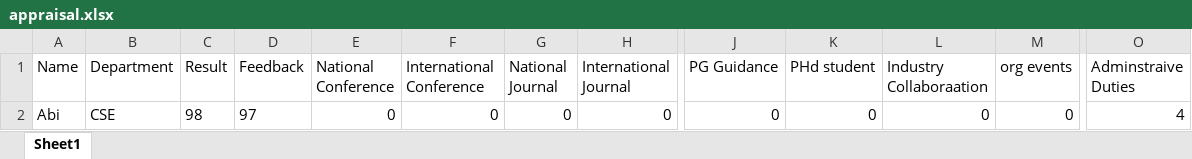
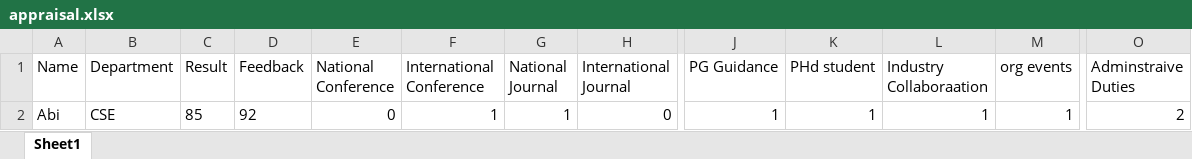
Before and after one commit to rishi2802/HOD-Project, an Excel workbook: appraisal.xlsx, sheet Sheet1, drawn as a sheet; only a part is shown, gaps mark what is left out; values as stored, in another font and other column widths than the file's, no borders; the diff names each change by its address in the sheet, - before the commit and + after, or states it on an @@ line.

```diff
--- a/appraisal.xlsx (sheet Sheet1)
+++ b/appraisal.xlsx (sheet Sheet1)
-C2 (Result): 98
+C2 (Result): 85
-D2 (Feedback): 97
+D2 (Feedback): 92
-F2 (International Conference): 0
+F2 (International Conference): 1
-G2 (National Journal): 0
+G2 (National Journal): 1
-J2 (PG Guidance): 0
+J2 (PG Guidance): 1
-K2 (PHd student): 0
+K2 (PHd student): 1
-L2 (Industry Collaboraation): 0
+L2 (Industry Collaboraation): 1
-M2 (org events): 0
+M2 (org events): 1
-O2 (Adminstraive Duties): 4
+O2 (Adminstraive Duties): 2
```
Also changed, not shown: 2 other files.
